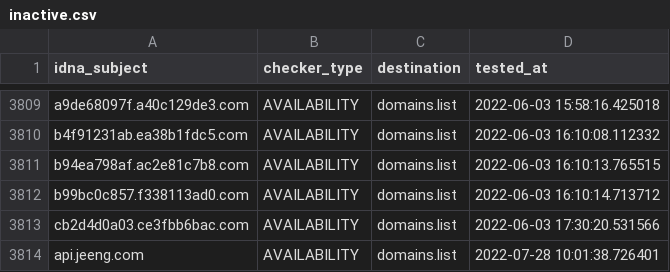
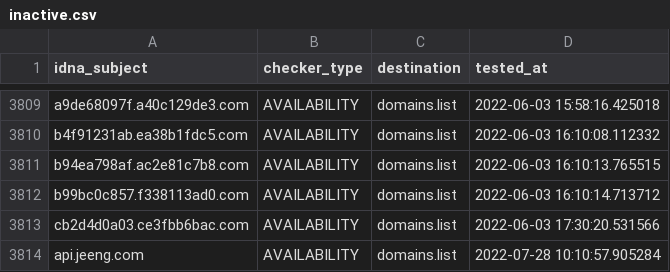
Before and after one commit to Ultimate-Hosts-Blacklist/hostsVN, a CSV file: .pyfunceble/inactive.csv, drawn as a sheet; only a part is shown, gaps mark what is left out.

```diff
--- a/.pyfunceble/inactive.csv
+++ b/.pyfunceble/inactive.csv
@@ -3813,2 +3813,2 @@ b99bc0c857.f338113ad0.com,AVAILABILITY,domains.list,2022-06-03 16:10:14.713712
 cb2d4d0a03.ce3fbb6bac.com,AVAILABILITY,domains.list,2022-06-03 17:30:20.531566
-api.jeeng.com,AVAILABILITY,domains.list,2022-07-28 10:01:38.726401
+api.jeeng.com,AVAILABILITY,domains.list,2022-07-28 10:10:57.905284
```
Also changed, not shown: 3 other files.
